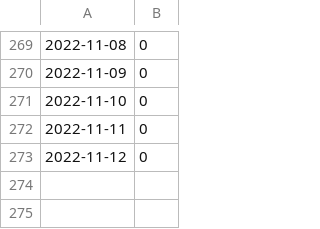
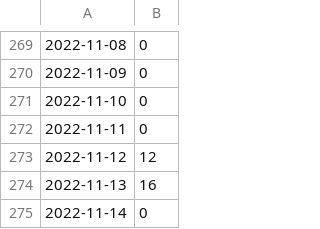
Before and after one commit to kijimaD/roam, a CSV file: pmd.csv, drawn as a sheet; only a part is shown, gaps mark what is left out.

```diff
--- a/pmd.csv
+++ b/pmd.csv
@@ -272,2 +272,4 @@
 2022-11-11, 0
-2022-11-12, 0
+2022-11-12, 12
+2022-11-13, 16
+2022-11-14, 0
```
Also changed, not shown: 5 other files.
